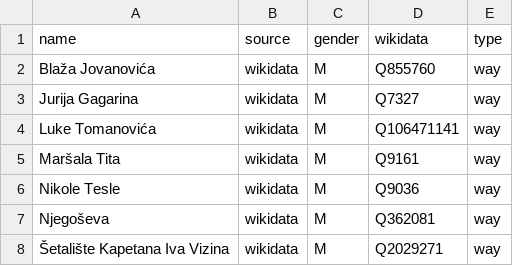
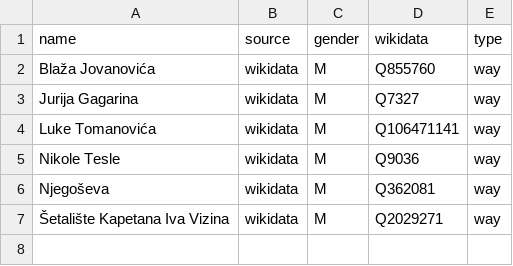
Before and after one commit to EqualStreetNames/equalstreetnames-tivat, a CSV file: data/gender.csv, drawn as a sheet.

```diff
--- a/data/gender.csv
+++ b/data/gender.csv
@@ -4,3 +4,2 @@ name,source,gender,wikidata,type
 "Luke Tomanovića",wikidata,M,Q106471141,way
-"Maršala Tita",wikidata,M,Q9161,way
 "Nikole Tesle",wikidata,M,Q9036,way
```
Also changed, not shown: data/other.csv, 2 other files.
